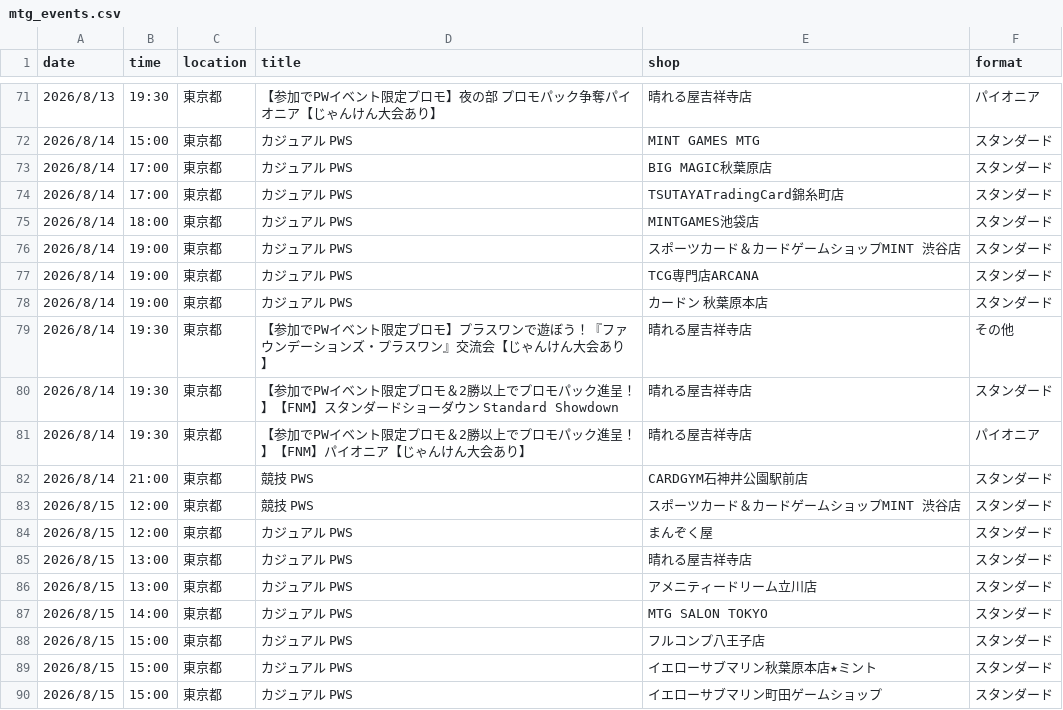
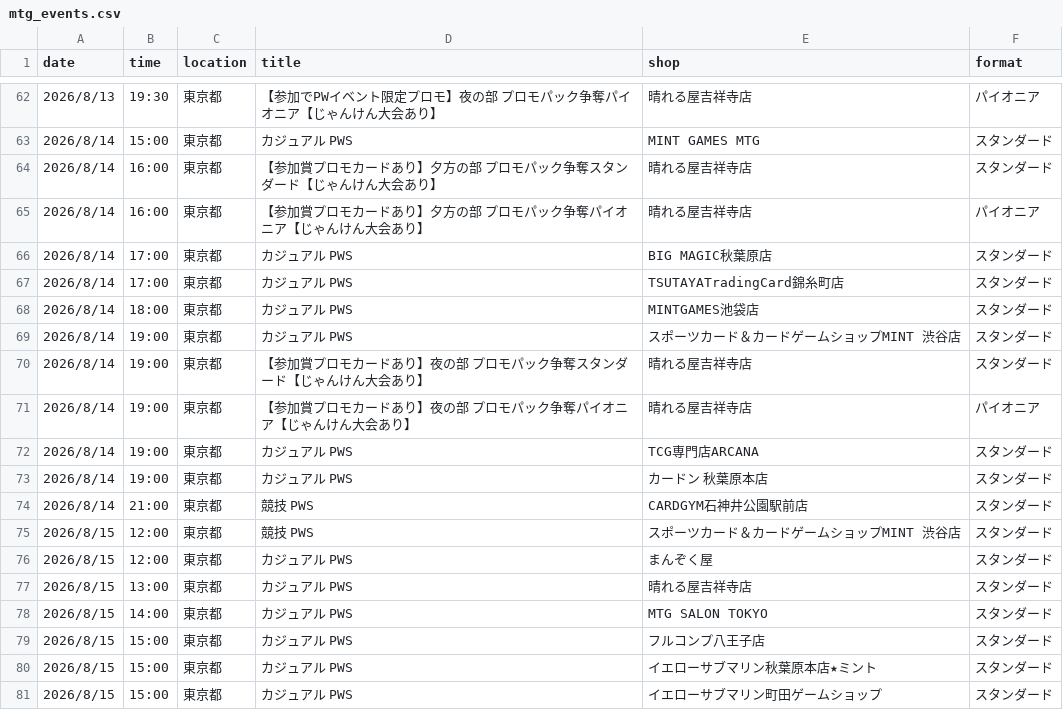
Before and after one commit to wakame1367/mtg_official_event_scraper, a CSV file: mtg_events.csv, drawn as a sheet; only a part is shown, gaps mark what is left out; the diff covers the shown part only.

```diff
--- a/mtg_events.csv
+++ b/mtg_events.csv
@@ -72,2 +63,4 @@
 2026/8/14,15:00,東京都,カジュアル PWS,MINT GAMES MTG,スタンダード
+2026/8/14,16:00,東京都,【参加賞プロモカードあり】夕方の部 プロモパック争奪スタンダード【じゃんけん大会あり】,晴れる屋吉祥寺店,スタンダード
+2026/8/14,16:00,東京都,【参加賞プロモカードあり】夕方の部 プロモパック争奪パイオニア【じゃんけん大会あり】,晴れる屋吉祥寺店,パイオニア
 2026/8/14,17:00,東京都,カジュアル PWS,BIG MAGIC秋葉原店,スタンダード
@@ -76,7 +69,6 @@
 2026/8/14,19:00,東京都,カジュアル PWS,スポーツカード＆カードゲームショップMINT 渋谷店,スタンダード
+2026/8/14,19:00,東京都,【参加賞プロモカードあり】夜の部 プロモパック争奪スタンダード【じゃんけん大会あり】,晴れる屋吉祥寺店,スタンダード
+2026/8/14,19:00,東京都,【参加賞プロモカードあり】夜の部 プロモパック争奪パイオニア【じゃんけん大会あり】,晴れる屋吉祥寺店,パイオニア
 2026/8/14,19:00,東京都,カジュアル PWS,TCG専門店ARCANA,スタンダード
 2026/8/14,19:00,東京都,カジュアル PWS,カードン 秋葉原本店,スタンダード
-2026/8/14,19:30,東京都,【参加でPWイベント限定プロモ】プラスワンで遊ぼう！『ファウンデーションズ・プラスワン』交流会【じゃんけん大会あり】,晴れる屋吉祥寺店,その他
-2026/8/14,19:30,東京都,【参加でPWイベント限定プロモ＆2勝以上でプロモパック進呈！】【FNM】スタンダードショーダウン Standard Showdown,晴れる屋吉祥寺店,スタンダード
-2026/8/14,19:30,東京都,【参加でPWイベント限定プロモ＆2勝以上でプロモパック進呈！】【FNM】パイオニア【じゃんけん大会あり】,晴れる屋吉祥寺店,パイオニア
 2026/8/14,21:00,東京都,競技 PWS,CARDGYM石神井公園駅前店,スタンダード
@@ -85,3 +77,2 @@
 2026/8/15,13:00,東京都,カジュアル PWS,晴れる屋吉祥寺店,スタンダード
-2026/8/15,13:00,東京都,カジュアル PWS,アメニティードリーム立川店,スタンダード
 2026/8/15,14:00,東京都,カジュアル PWS,MTG SALON TOKYO,スタンダード
```
Also changed, not shown: 2 added rows, 11 removed rows and 4 edited cells elsewhere in this file, mtg_events_latest.csv, 2 other files.
